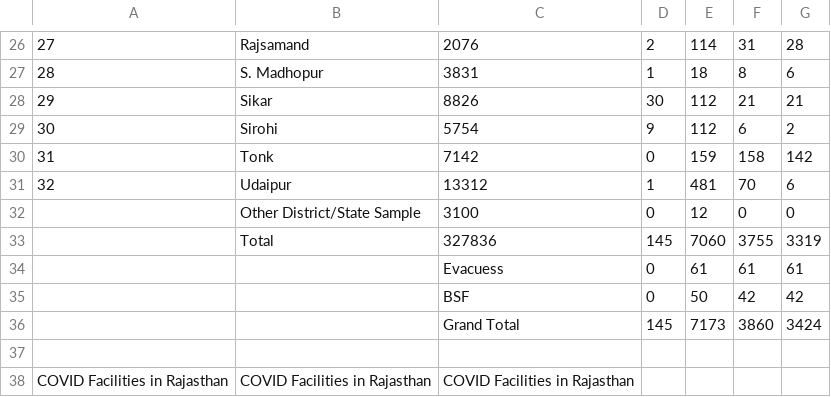
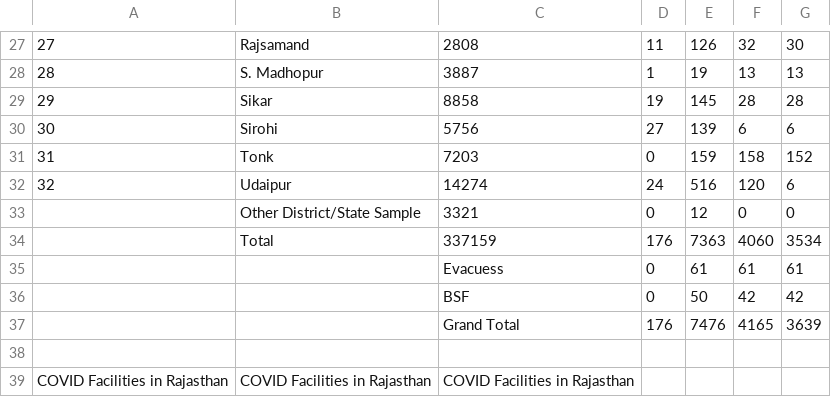
Before and after one commit to bee-rickey/webScraper, a CSV file: .rjsite.csv, drawn as a sheet; only a part is shown, gaps mark what is left out; the diff covers the shown part only.

```diff
--- a/.rjsite.csv
+++ b/.rjsite.csv
@@ -26,12 +27,12 @@
-27,Rajsamand,2076,2,114,31,28
-28,S. Madhopur,3831,1,18,8,6
-29,Sikar,8826,30,112,21,21
-30,Sirohi,5754,9,112,6,2
-31,Tonk,7142,0,159,158,142
-32,Udaipur,13312,1,481,70,6
-,Other District/State Sample,3100,0,12,0,0
-,Total,327836,145,7060,3755,3319
+27,Rajsamand,2808,11,126,32,30
+28,S. Madhopur,3887,1,19,13,13
+29,Sikar,8858,19,145,28,28
+30,Sirohi,5756,27,139,6,6
+31,Tonk,7203,0,159,158,152
+32,Udaipur,14274,24,516,120,6
+,Other District/State Sample,3321,0,12,0,0
+,Total,337159,176,7363,4060,3534
 ,,Evacuess,0,61,61,61
 ,,BSF,0,50,42,42
-,,Grand Total,145,7173,3860,3424
+,,Grand Total,176,7476,4165,3639
 
```
Also changed, not shown: 1 added row and 82 edited cells elsewhere in this file, rjsite.csv, 9 other files.
